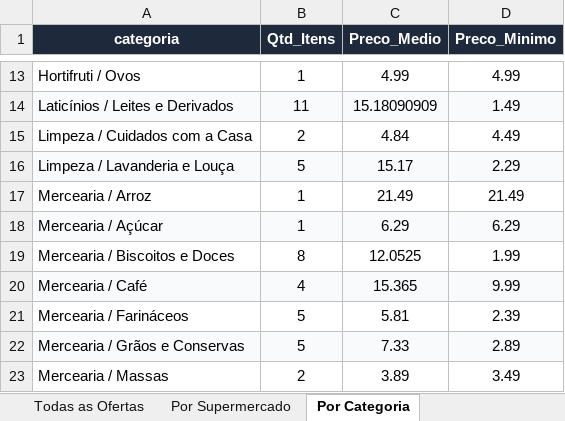
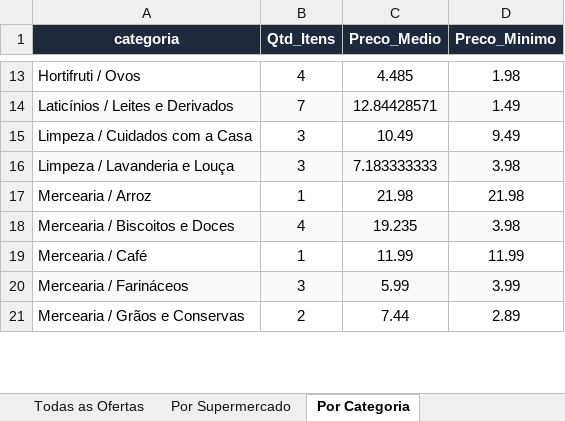
Before and after one commit to AVerz26/Weekly-Flyers-Scraper, an Excel workbook: docs/data/latest_results.xlsx, sheet Por Categoria, drawn as a sheet; only a part is shown, gaps mark what is left out; values as stored, in another font and other column widths than the file's, no borders; removed rows and columns are numbered as before the commit, all else as after; the diff covers the shown part only; the diff names each change by its address in the sheet, - before the commit and + after, or states it on an @@ line.

```diff
--- a/docs/data/latest_results.xlsx (sheet Por Categoria)
+++ b/docs/data/latest_results.xlsx (sheet Por Categoria)
-B13 (Qtd_Itens): 1
+B13 (Qtd_Itens): 4
-C13 (Preco_Medio): 4.99
+C13 (Preco_Medio): 4.485
-D13 (Preco_Minimo): 4.99
+D13 (Preco_Minimo): 1.98
-B14 (Qtd_Itens): 11
+B14 (Qtd_Itens): 7
-C14 (Preco_Medio): 15.18090909
+C14 (Preco_Medio): 12.84428571
-B15 (Qtd_Itens): 2
+B15 (Qtd_Itens): 3
-C15 (Preco_Medio): 4.84
+C15 (Preco_Medio): 10.49
-D15 (Preco_Minimo): 4.49
+D15 (Preco_Minimo): 9.49
-B16 (Qtd_Itens): 5
+B16 (Qtd_Itens): 3
-C16 (Preco_Medio): 15.17
+C16 (Preco_Medio): 7.183333333
-D16 (Preco_Minimo): 2.29
+D16 (Preco_Minimo): 3.98
-C17 (Preco_Medio): 21.49
+C17 (Preco_Medio): 21.98
-D17 (Preco_Minimo): 21.49
+D17 (Preco_Minimo): 21.98
-row 18: Mercearia / Açúcar | 1 | 6.29 | 6.29
-A18:D18 fill: none
+A18:D18 fill: #F8FAFC
-B18 (Qtd_Itens): 8
+B18 (Qtd_Itens): 4
-C18 (Preco_Medio): 12.0525
+C18 (Preco_Medio): 19.235
-D18 (Preco_Minimo): 1.99
+D18 (Preco_Minimo): 3.98
-A19:D19 fill: #F8FAFC
+A19:D19 fill: none
-B19 (Qtd_Itens): 4
+B19 (Qtd_Itens): 1
-C19 (Preco_Medio): 15.365
+C19 (Preco_Medio): 11.99
-D19 (Preco_Minimo): 9.99
+D19 (Preco_Minimo): 11.99
-A20:D20 fill: none
+A20:D20 fill: #F8FAFC
-B20 (Qtd_Itens): 5
+B20 (Qtd_Itens): 3
-C20 (Preco_Medio): 5.81
+C20 (Preco_Medio): 5.99
-D20 (Preco_Minimo): 2.39
+D20 (Preco_Minimo): 3.99
-A21:D21 fill: #F8FAFC
+A21:D21 fill: none
-B21 (Qtd_Itens): 5
+B21 (Qtd_Itens): 2
-C21 (Preco_Medio): 7.33
+C21 (Preco_Medio): 7.44
-row 23: Mercearia / Massas | 2 | 3.89 | 3.49
```
Also changed, not shown: 2 added rows, 40 edited cells and cell formats elsewhere in this sheet, sheet Todas as Ofertas, sheet Por Supermercado, 3 other files.
